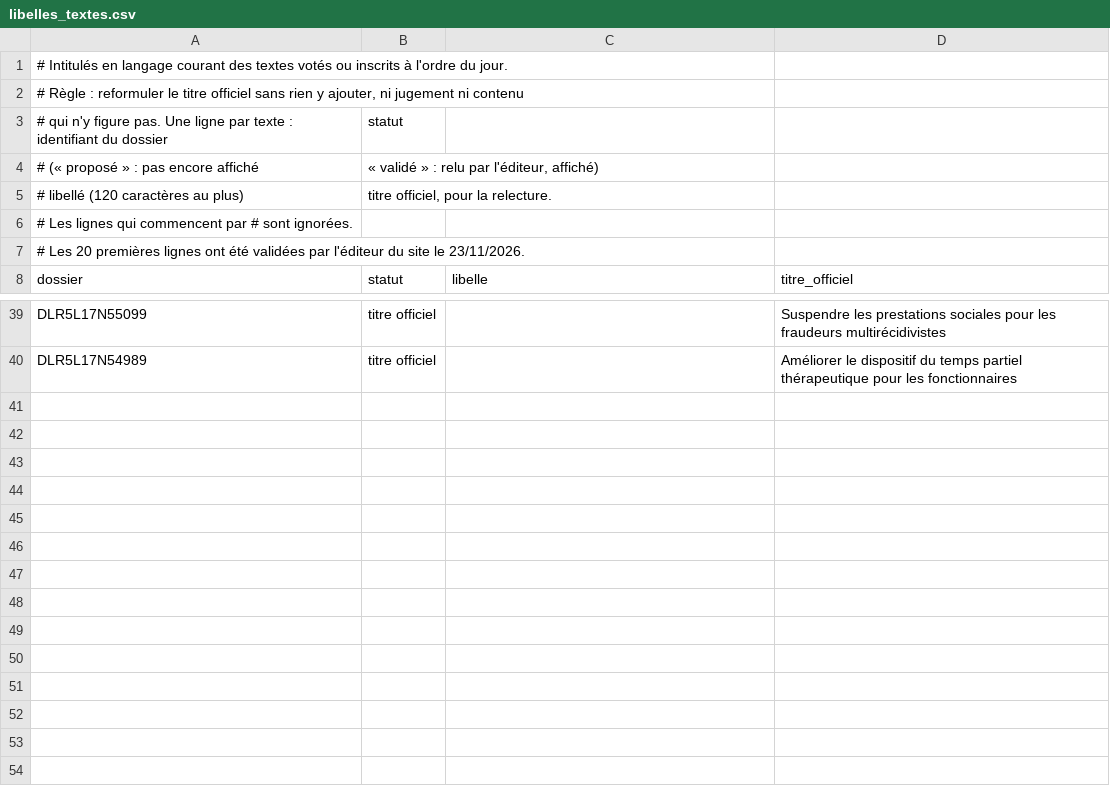
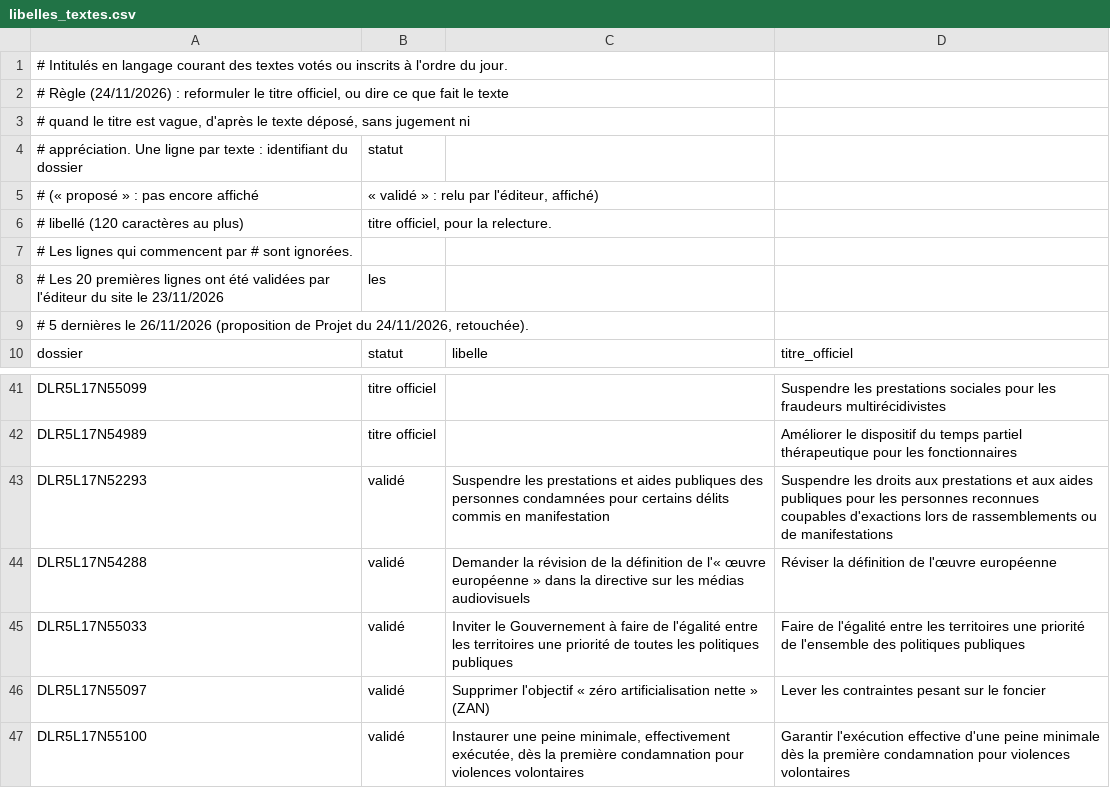
Before and after one commit to ivangmail/mon-depute, a CSV file: collecte/libelles_textes.csv, drawn as a sheet; only a part is shown, gaps mark what is left out.

```diff
--- a/collecte/libelles_textes.csv
+++ b/collecte/libelles_textes.csv
@@ -1,4 +1,5 @@
 # Intitulés en langage courant des textes votés ou inscrits à l'ordre du jour.
-# Règle : reformuler le titre officiel sans rien y ajouter, ni jugement ni contenu
-# qui n'y figure pas. Une ligne par texte : identifiant du dossier ; statut
+# Règle (24/11/2026) : reformuler le titre officiel, ou dire ce que fait le texte
+# quand le titre est vague, d'après le texte déposé, sans jugement ni
+# appréciation. Une ligne par texte : identifiant du dossier ; statut
 # (« proposé » : pas encore affiché ; « validé » : relu par l'éditeur, affiché) ;
@@ -6,3 +7,4 @@
 # Les lignes qui commencent par # sont ignorées.
-# Les 20 premières lignes ont été validées par l'éditeur du site le 23/11/2026.
+# Les 20 premières lignes ont été validées par l'éditeur du site le 23/11/2026 ; les
+# 5 dernières le 26/11/2026 (proposition de Projet du 24/11/2026, retouchée).
 dossier;statut;libelle;titre_officiel
@@ -40 +42,6 @@ DLR5L17N55099;titre officiel;;Suspendre les prestations sociales pour les fraude
 DLR5L17N54989;titre officiel;;Améliorer le dispositif du temps partiel thérapeutique pour les fonctionnaires
+DLR5L17N52293;validé;Suspendre les prestations et aides publiques des personnes condamnées pour certains délits commis en manifestation;Suspendre les droits aux prestations et aux aides publiques pour les personnes reconnues coupables d'exactions lors de rassemblements ou de manifestations
+DLR5L17N54288;validé;Demander la révision de la définition de l'« œuvre européenne » dans la directive sur les médias audiovisuels;Réviser la définition de l'œuvre européenne
+DLR5L17N55033;validé;Inviter le Gouvernement à faire de l'égalité entre les territoires une priorité de toutes les politiques publiques;Faire de l'égalité entre les territoires une priorité de l'ensemble des politiques publiques
+DLR5L17N55097;validé;Supprimer l'objectif « zéro artificialisation nette » (ZAN);Lever les contraintes pesant sur le foncier
+DLR5L17N55100;validé;Instaurer une peine minimale, effectivement exécutée, dès la première condamnation pour violences volontaires;Garantir l'exécution effective d'une peine minimale dès la première condamnation pour violences volontaires
```
Also changed, not shown: 6 other files.
